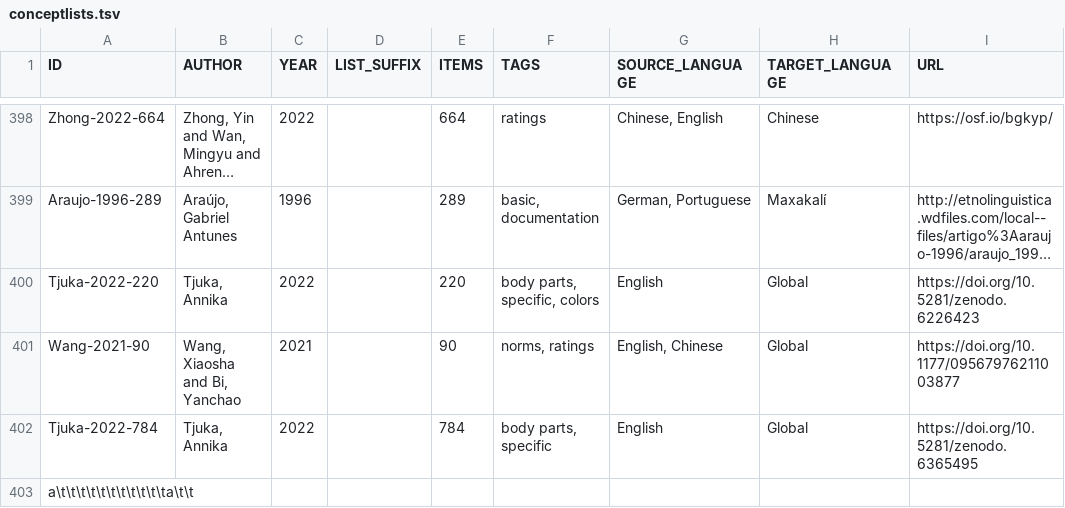
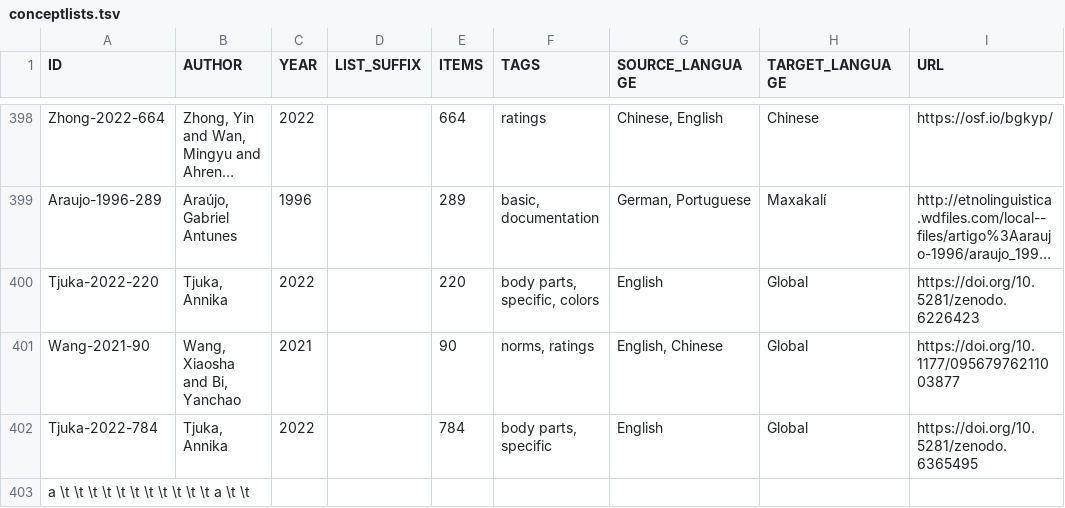
Before and after one commit to concepticon/concepticon-data, a TSV file: concepticondata/conceptlists.tsv, drawn as a sheet; only a part is shown, gaps mark what is left out; long unchanged cells end in …; the diff names each change by its address in the sheet, - before the commit and + after, or states it on an @@ line.

Commit message:
Update conceptlists.tsv

```diff
--- a/concepticondata/conceptlists.tsv
+++ b/concepticondata/conceptlists.tsv
-A403 (ID): a\t\t\t\t\t\t\t\t\t\t\ta\t\t
+A403 (ID): a \t \t \t \t \t \t \t \t \t \t \t a \t \t
```
